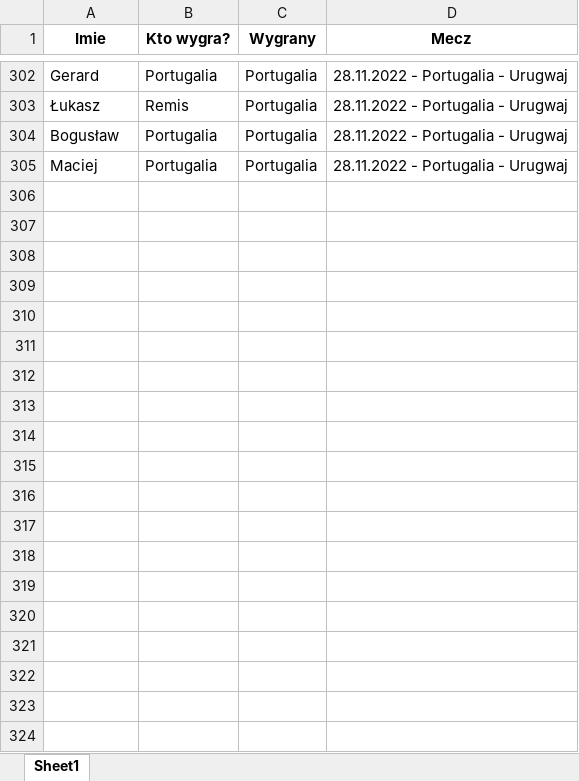
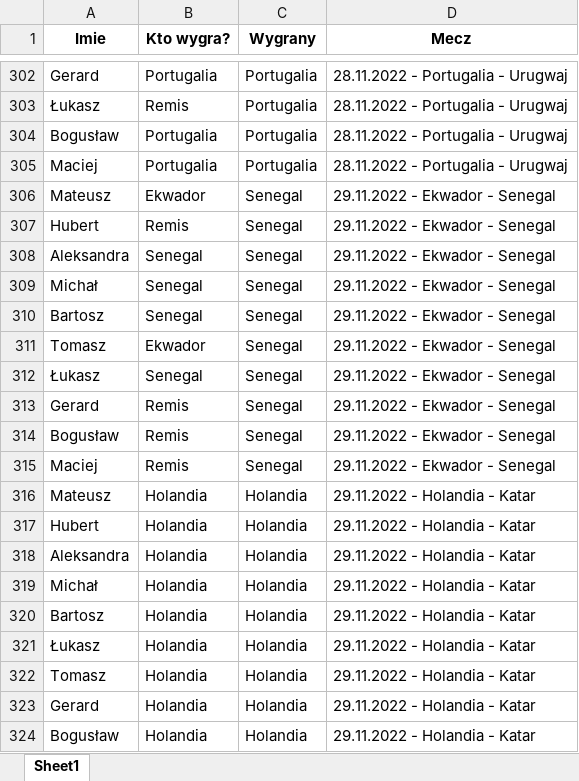
Before and after one commit to Matt-Szymczyk/Matt-Szymczyk.github.io, an Excel workbook: wyniki.xlsx, sheet Sheet1, drawn as a sheet; only a part is shown, gaps mark what is left out; values as stored, in another font and other column widths than the file's, no borders; the diff covers the shown part only; the diff names each change by its address in the sheet, - before the commit and + after, or states it on an @@ line.

Commit message:
wyniki

```diff
--- a/wyniki.xlsx (sheet Sheet1)
+++ b/wyniki.xlsx (sheet Sheet1)
+row 306: Mateusz | Ekwador | Senegal | 29.11.2022 - Ekwador - Senegal
+row 307: Hubert | Remis | Senegal | 29.11.2022 - Ekwador - Senegal
+row 308: Aleksandra | Senegal | Senegal | 29.11.2022 - Ekwador - Senegal
+row 309: Michał | Senegal | Senegal | 29.11.2022 - Ekwador - Senegal
+row 310: Bartosz | Senegal | Senegal | 29.11.2022 - Ekwador - Senegal
+row 311: Tomasz | Ekwador | Senegal | 29.11.2022 - Ekwador - Senegal
+row 312: Łukasz | Senegal | Senegal | 29.11.2022 - Ekwador - Senegal
+row 313: Gerard | Remis | Senegal | 29.11.2022 - Ekwador - Senegal
+row 314: Bogusław | Remis | Senegal | 29.11.2022 - Ekwador - Senegal
+row 315: Maciej | Remis | Senegal | 29.11.2022 - Ekwador - Senegal
+row 316: Mateusz | Holandia | Holandia | 29.11.2022 - Holandia - Katar
+row 317: Hubert | Holandia | Holandia | 29.11.2022 - Holandia - Katar
+row 318: Aleksandra | Holandia | Holandia | 29.11.2022 - Holandia - Katar
+row 319: Michał | Holandia | Holandia | 29.11.2022 - Holandia - Katar
+row 320: Bartosz | Holandia | Holandia | 29.11.2022 - Holandia - Katar
+row 321: Łukasz | Holandia | Holandia | 29.11.2022 - Holandia - Katar
+row 322: Tomasz | Holandia | Holandia | 29.11.2022 - Holandia - Katar
+row 323: Gerard | Holandia | Holandia | 29.11.2022 - Holandia - Katar
+row 324: Bogusław | Holandia | Holandia | 29.11.2022 - Holandia - Katar
```
Also changed, not shown: 21 added rows elsewhere in this sheet, 1 other file.
